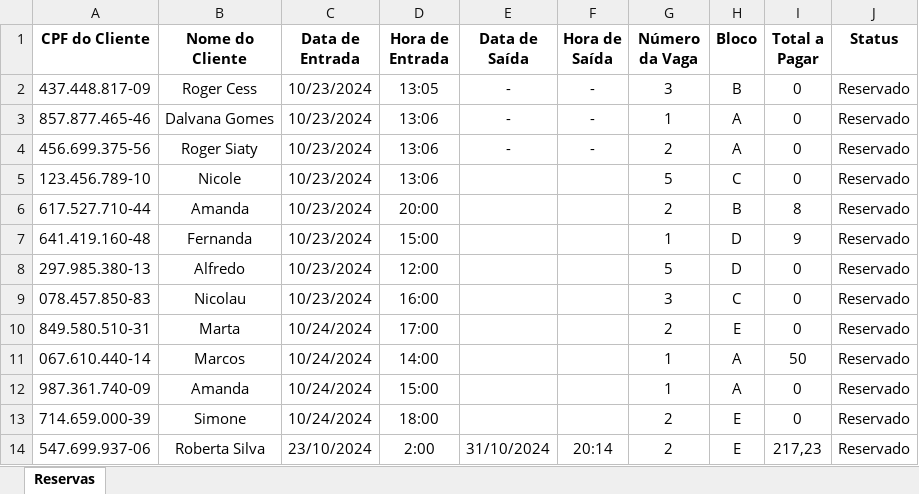
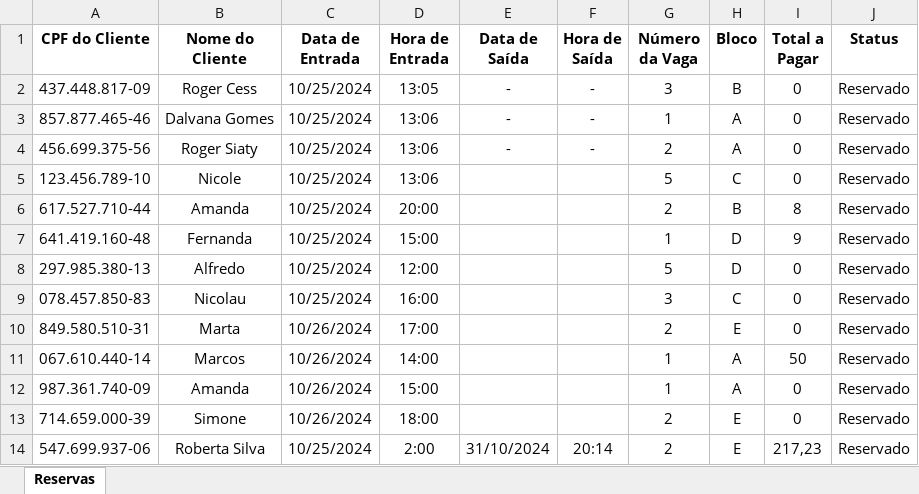
Before and after one commit to Rodr1goCN/EXCEL-POWER-BI, an Excel workbook: Excel/Userform/Aula6_VagaEstacionamento.xlsm, sheet Reservas, drawn as a sheet; values as stored, in another font and other column widths than the file's, no borders; charts and pictures not drawn; the diff names each change by its address in the sheet, - before the commit and + after, or states it on an @@ line.

Commit message:
Aula6_VagaEstacionamento

```diff
--- a/Excel/Userform/Aula6_VagaEstacionamento.xlsm (sheet Reservas)
+++ b/Excel/Userform/Aula6_VagaEstacionamento.xlsm (sheet Reservas)
-C2:C9 (Data de Entrada): 10/23/2024
+C2:C9 (Data de Entrada): 10/25/2024
-C10:C13 (Data de Entrada): 10/24/2024
+C10:C13 (Data de Entrada): 10/26/2024
-C14 (Data de Entrada): 23/10/2024
+C14 (Data de Entrada): 10/25/2024
```
